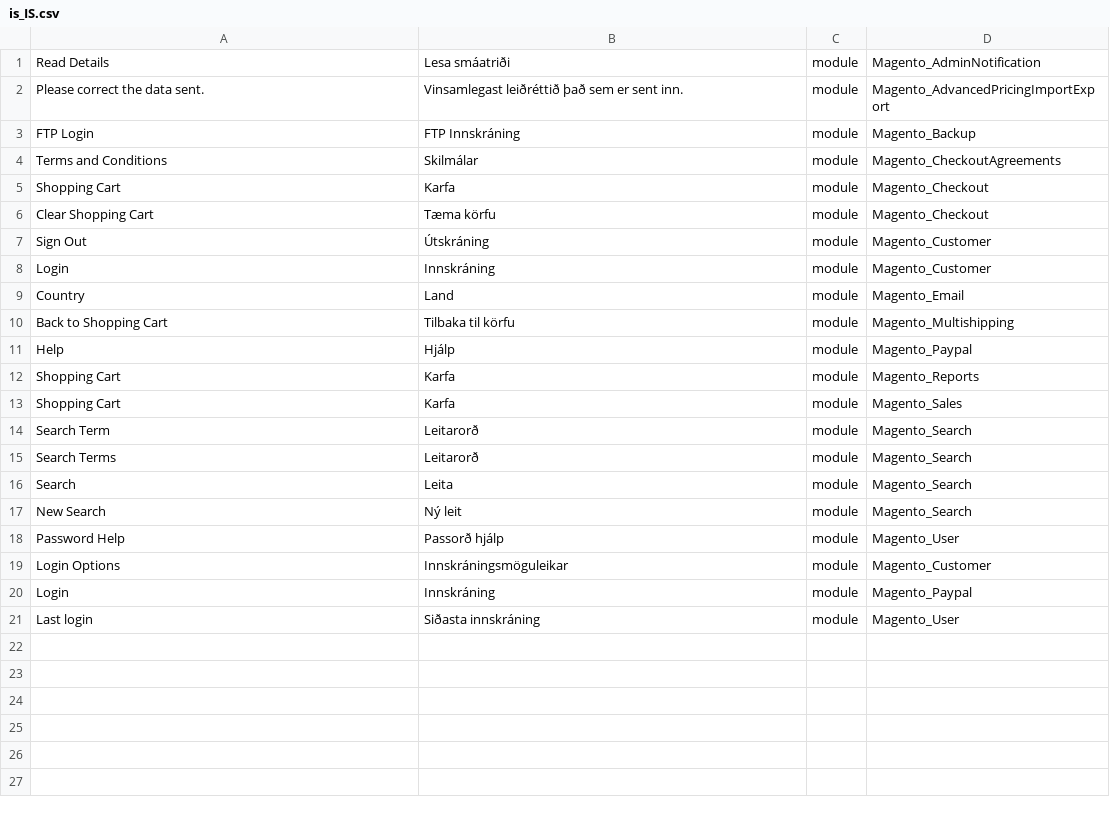
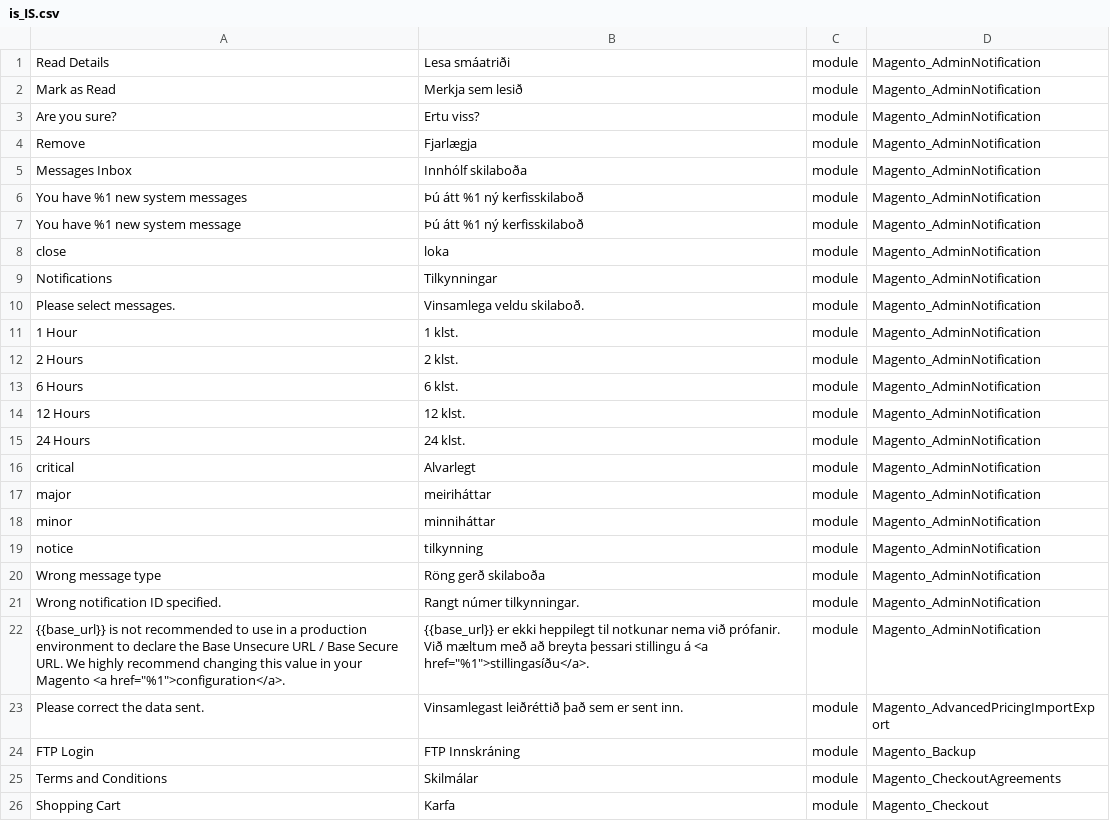
Before and after one commit to Magento2Translations/language_is_is, a CSV file: is_IS.csv, drawn as a sheet; only a part is shown; the shorter side is filled out with more unchanged rows.

```diff
--- a/is_IS.csv
+++ b/is_IS.csv
@@ -1,2 +1,23 @@
 "Read Details","Lesa smáatriði",module,Magento_AdminNotification
+"Mark as Read","Merkja sem lesið",module,Magento_AdminNotification
+"Are you sure?","Ertu viss?",module,Magento_AdminNotification
+Remove,Fjarlægja,module,Magento_AdminNotification
+"Messages Inbox","Innhólf skilaboða",module,Magento_AdminNotification
+"You have %1 new system messages","Þú átt %1 ný kerfisskilaboð",module,Magento_AdminNotification
+"You have %1 new system message","Þú átt %1 ný kerfisskilaboð",module,Magento_AdminNotification
+close,loka,module,Magento_AdminNotification
+Notifications,Tilkynningar,module,Magento_AdminNotification
+"Please select messages.","Vinsamlega veldu skilaboð.",module,Magento_AdminNotification
+"1 Hour","1 klst.",module,Magento_AdminNotification
+"2 Hours","2 klst.",module,Magento_AdminNotification
+"6 Hours","6 klst.",module,Magento_AdminNotification
+"12 Hours","12 klst.",module,Magento_AdminNotification
+"24 Hours","24 klst.",module,Magento_AdminNotification
+critical,Alvarlegt,module,Magento_AdminNotification
+major,meiriháttar,module,Magento_AdminNotification
+minor,minniháttar,module,Magento_AdminNotification
+notice,tilkynning,module,Magento_AdminNotification
+"Wrong message type","Röng gerð skilaboða",module,Magento_AdminNotification
+"Wrong notification ID specified.","Rangt númer tilkynningar.",module,Magento_AdminNotification
+"{{base_url}} is not recommended to use in a production environment to declare the Base Unsecure URL / Base Secure URL. We highly recommend changing this value in your Magento <a href=""%1"">configuration</a>.","{{base_url}} er ekki heppilegt til notkunar nema við prófanir. Við mæltum með að breyta þessari stillingu á <a href=""%1"">stillingasíðu</a>.",module,Magento_AdminNotification
 "Please correct the data sent.","Vinsamlegast leiðréttið það sem er sent inn.",module,Magento_AdvancedPricingImportExport
```
Also changed, not shown: 3 other files.
